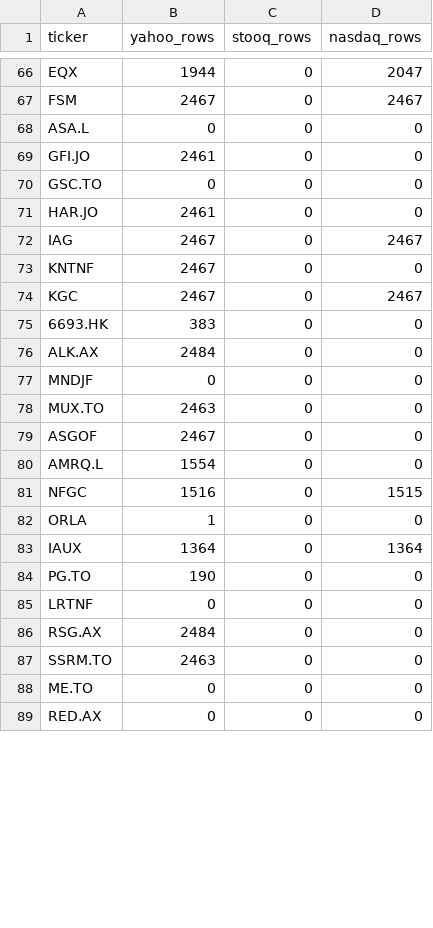
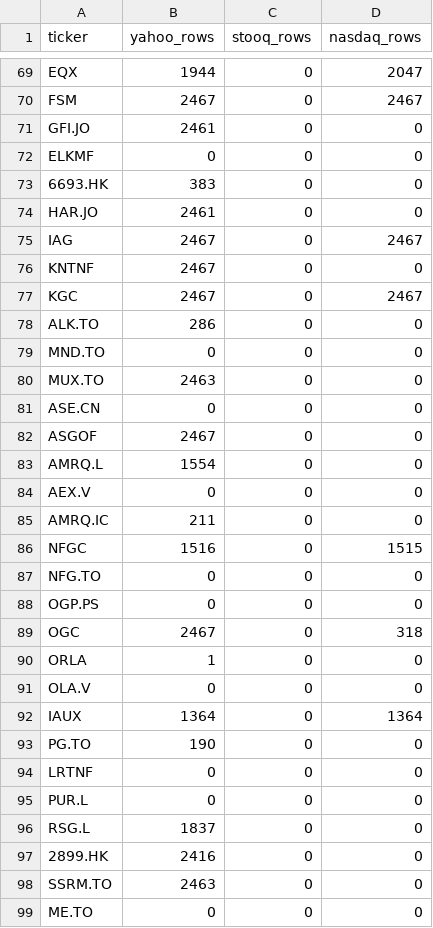
Before and after one commit to nickolos83/awesome-prediction-market, a CSV file: mining-shares/raw_gold/status.csv, drawn as a sheet; only a part is shown, gaps mark what is left out; the shorter side is filled out with more unchanged rows; the diff covers the shown part only.

```diff
--- a/mining-shares/raw_gold/status.csv
+++ b/mining-shares/raw_gold/status.csv
@@ -67,5 +70,5 @@ EQX,1944,0,2047
 FSM,2467,0,2467
-ASA.L,0,0,0
 GFI.JO,2461,0,0
-GSC.TO,0,0,0
+ELKMF,0,0,0
+6693.HK,383,0,0
 HAR.JO,2461,0,0
@@ -74,10 +77,16 @@ KNTNF,2467,0,0
 KGC,2467,0,2467
-6693.HK,383,0,0
-ALK.AX,2484,0,0
-MNDJF,0,0,0
+ALK.TO,286,0,0
+MND.TO,0,0,0
 MUX.TO,2463,0,0
+ASE.CN,0,0,0
 ASGOF,2467,0,0
 AMRQ.L,1554,0,0
+AEX.V,0,0,0
+AMRQ.IC,211,0,0
 NFGC,1516,0,1515
+NFG.TO,0,0,0
+OGP.PS,0,0,0
+OGC,2467,0,318
 ORLA,1,0,0
+OLA.V,0,0,0
 IAUX,1364,0,1364
@@ -85,3 +94,5 @@ PG.TO,190,0,0
 LRTNF,0,0,0
-RSG.AX,2484,0,0
+PUR.L,0,0,0
+RSG.L,1837,0,0
+2899.HK,2416,0,0
 SSRM.TO,2463,0,0
```
Also changed, not shown: 6 added rows, 4 removed rows and 7 edited cells elsewhere in this file, mining-shares/raw_gold/fx.csv, mining-shares/raw_gold/targets.csv, 2 other files.
